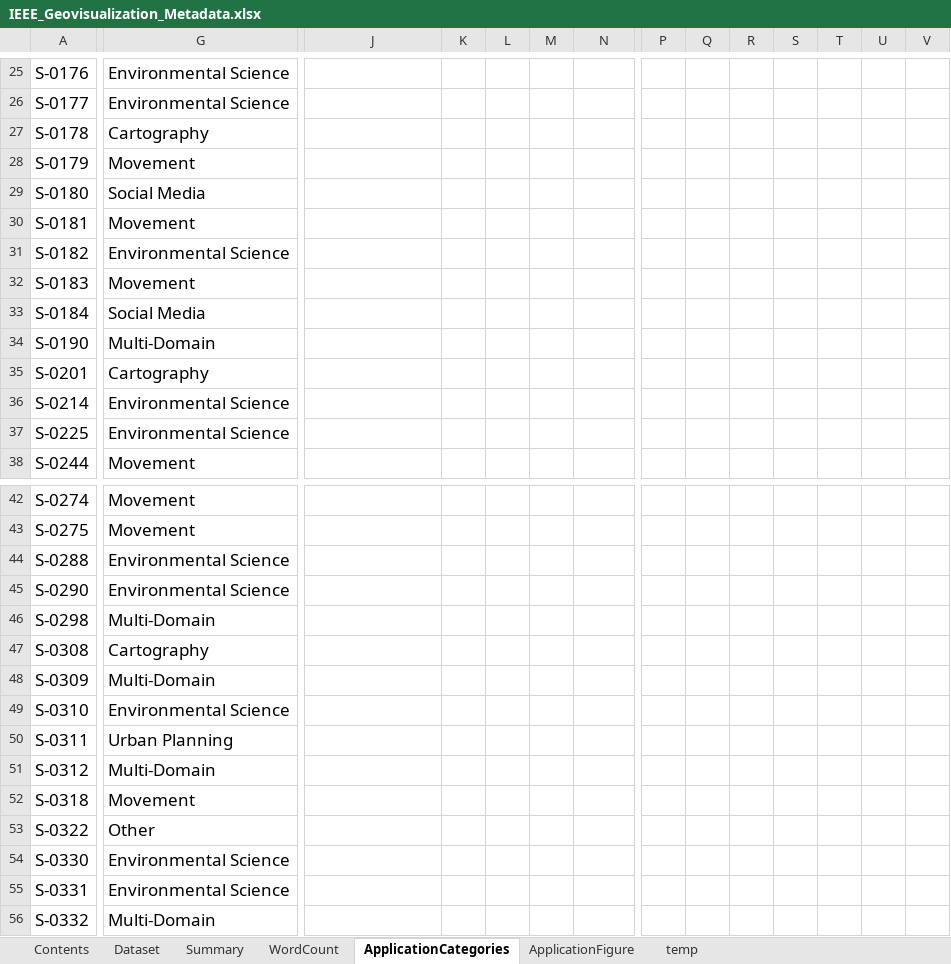
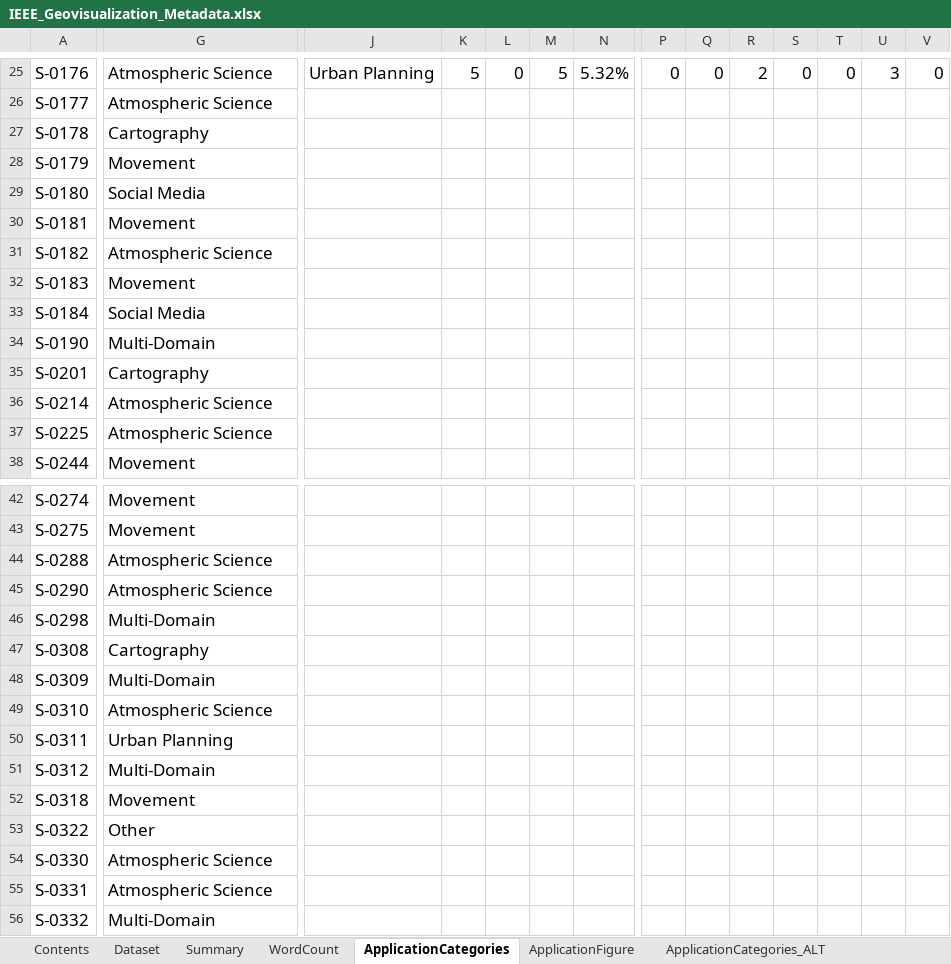
Before and after one commit to ajyoshizumi/IEEE_Geovisualization_Review, an Excel workbook: IEEE_Geovisualization_Metadata.xlsx, sheet ApplicationCategories, drawn as a sheet; only a part is shown, gaps mark what is left out; values as stored, in another font and other column widths than the file's, no borders; charts and pictures and conditional formats not drawn; the diff covers the shown part only; the diff names each change by its address in the sheet, - before the commit and + after, or states it on an @@ line.

```diff
--- a/IEEE_Geovisualization_Metadata.xlsx (sheet ApplicationCategories)
+++ b/IEEE_Geovisualization_Metadata.xlsx (sheet ApplicationCategories)
-sheet tab: temp
+sheet tab: ApplicationCategories_ALT
-G25:G26: Environmental Science
+G25:G26: Atmospheric Science
-J25: (empty)
+J25: Urban Planning
-K25: (empty)
+K25: 5
-L25: (empty)
+L25: 0
-M25: (empty)
+M25: 5
-N25: (empty)
+N25: 5.32%
-P25: (empty)
+P25: 0
-Q25: (empty)
+Q25: 0
-R25: (empty)
+R25: 2
-S25: (empty)
+S25: 0
-T25: (empty)
+T25: 0
-U25: (empty)
+U25: 3
-V25: (empty)
+V25: 0
-G31: Environmental Science
+G31: Atmospheric Science
-G36:G37: Environmental Science
+G36:G37: Atmospheric Science
-G44:G45: Environmental Science
+G44:G45: Atmospheric Science
-G49: Environmental Science
+G49: Atmospheric Science
-G54:G55: Environmental Science
+G54:G55: Atmospheric Science
```
Also changed, not shown: 45 edited cells elsewhere in this sheet, sheet Contents, sheet ApplicationFigure, sheet Dataset, other sheet tabs, formulas that keep their value, charts or pictures.
